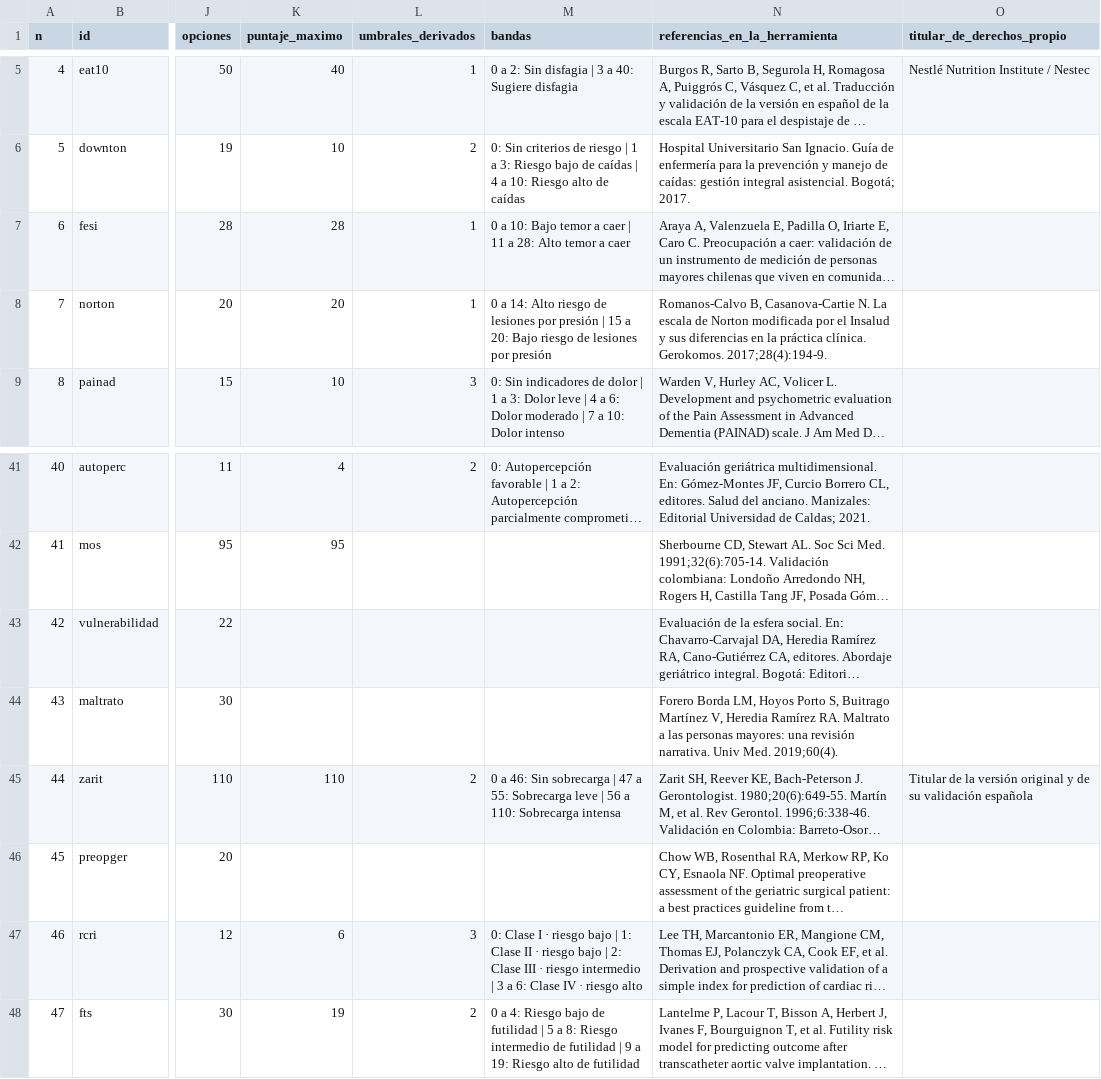
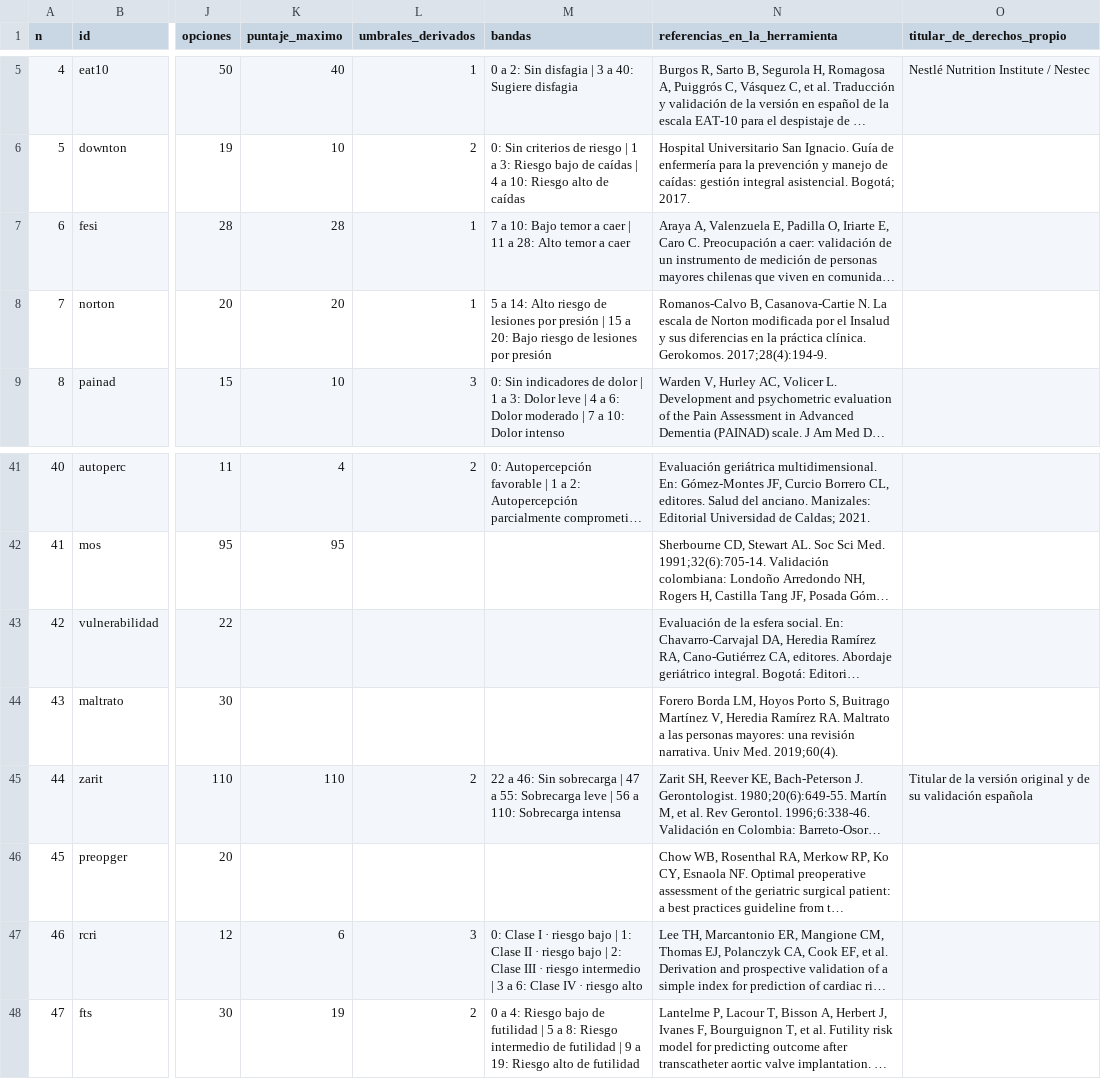
Before and after one commit to DRCLLANO/vgi-herramienta-digital, a CSV file: trazabilidad-instrumentos.csv, drawn as a sheet; only a part is shown, gaps mark what is left out; long unchanged cells end in …; the diff names each change by its address in the sheet, - before the commit and + after, or states it on an @@ line.

```diff
--- a/trazabilidad-instrumentos.csv
+++ b/trazabilidad-instrumentos.csv
-M7 (bandas): 0 a 10:…
+M7 (bandas): 7 a 10:…
-M8 (bandas): 0 a 14:…
+M8 (bandas): 5 a 14:…
-M45 (bandas): 0 a 46:…
+M45 (bandas): 22 a 46:…
```
Also changed, not shown: 11 other files.
